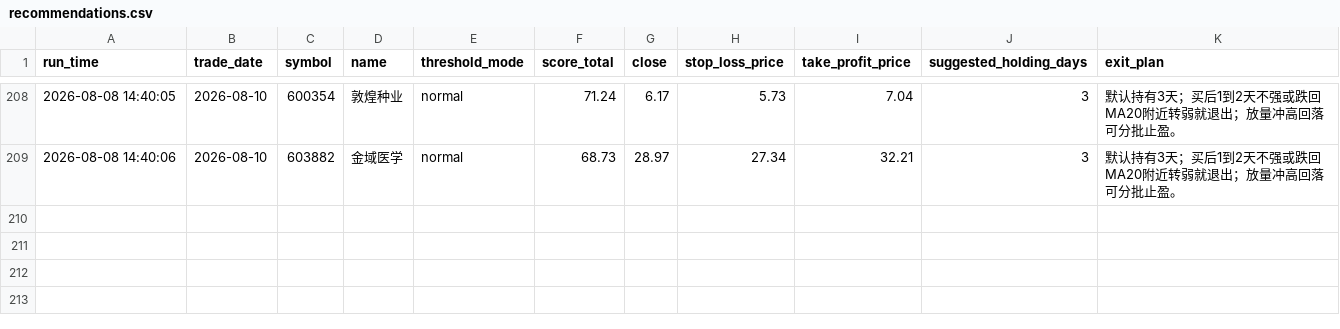
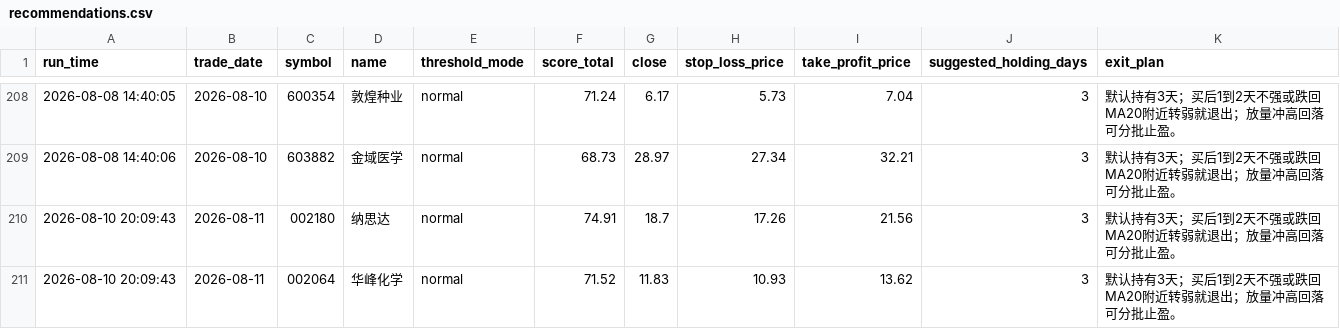
Before and after one commit to wuweiyuan/facai, a CSV file: reports/recommendations.csv, drawn as a sheet; only a part is shown, gaps mark what is left out; the diff names each change by its address in the sheet, - before the commit and + after, or states it on an @@ line.

```diff
--- a/reports/recommendations.csv
+++ b/reports/recommendations.csv
+row 210: 2026-08-10 20:09:43 | 2026-08-11 | 002180 | 纳思达 | normal | 74.91 | 18.7 | 17.26 | 21.56 | 3 | 默认持有3天；买后1到2天不强或跌回MA20附近转弱就退出；放量冲高回落可分批止盈。
+row 211: 2026-08-10 20:09:43 | 2026-08-11 | 002064 | 华峰化学 | normal | 71.52 | 11.83 | 10.93 | 13.62 | 3 | 默认持有3天；买后1到2天不强或跌回MA20附近转弱就退出；放量冲高回落可分批止盈。
```
Also changed, not shown: reports/adaptive_runs.csv, 3 other files.
